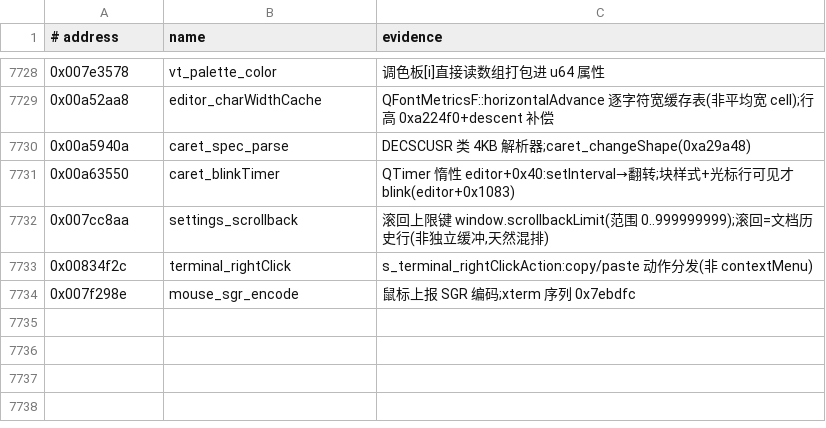
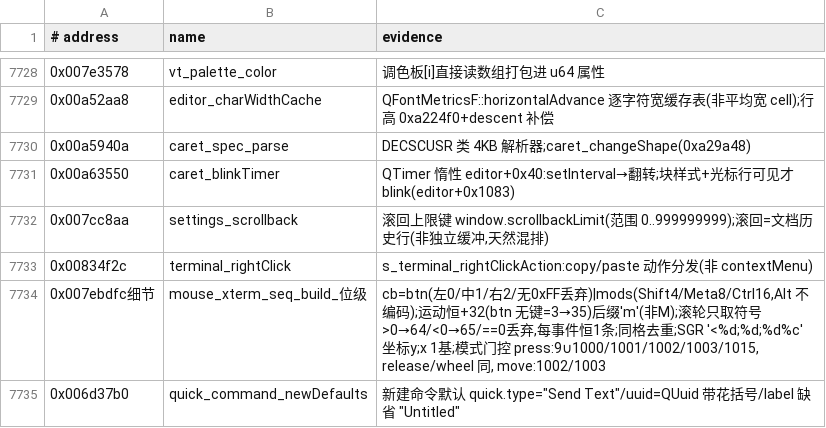
Before and after one commit to iotxfoundry/WindTerm, a TSV file: reference/symbols.tsv, drawn as a sheet; only a part is shown, gaps mark what is left out.

Commit message:
fix+反哺: 鼠标上报位级校准(0x7ebdfc 核对 6 处偏差全修)——运动恒+32+后缀 m;修饰 Meta=8(Alt 不编码);滚轮只取符号恒 1 条(delta0 丢弃);同格去重;坐标序 y;x;cracked-rules R33-R37 补记(popup/reopen/SSH/终端渲染/鼠标);TSV 清重复+补 0x6d37b0

```diff
--- a/reference/symbols.tsv
+++ b/reference/symbols.tsv
@@ -7733,2 +7733,3 @@
 0x00834f2c	terminal_rightClick	s_terminal_rightClickAction:copy/paste 动作分发(非 contextMenu)
-0x007f298e	mouse_sgr_encode	鼠标上报 SGR 编码;xterm 序列 0x7ebdfc
+0x007ebdfc细节	mouse_xterm_seq_build_位级	cb=btn(左0/中1/右2/无0xFF丢弃)|mods(Shift4/Meta8/Ctrl16,Alt 不编码);运动恒+32(btn 无键=3→35)后缀'm'(非M);滚轮只取符号>0→64/<0→65/==0丢弃,每事件恒1条;同格去重;SGR '<%d;%d;%d%c' 坐标y;x 1基;模式门控 press:9∪1000/1001/1002/1003/1015, release/wheel 同, move:1002/1003
+0x006d37b0	quick_command_newDefaults	新建命令默认 quick.type="Send Text"/uuid=QUuid 带花括号/label 缺省 "Untitled"
```
Also changed, not shown: 3 other files.
